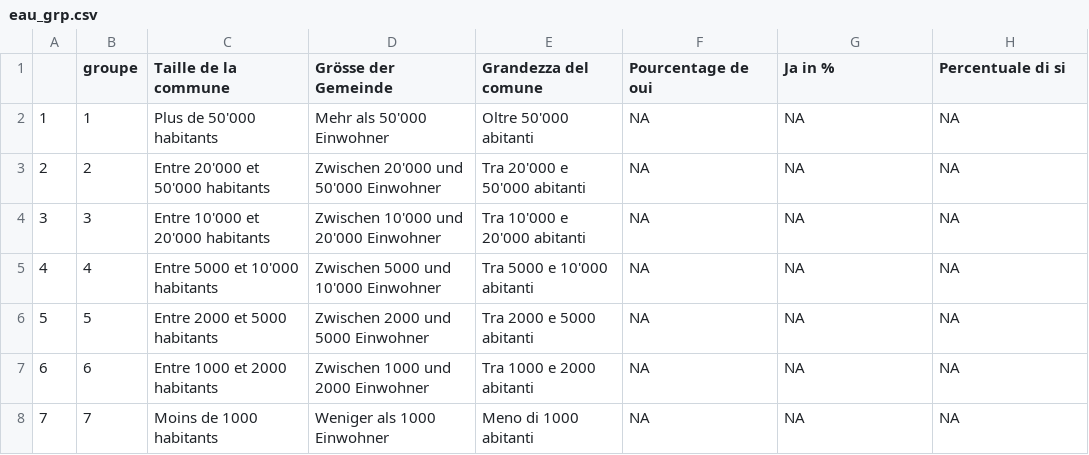
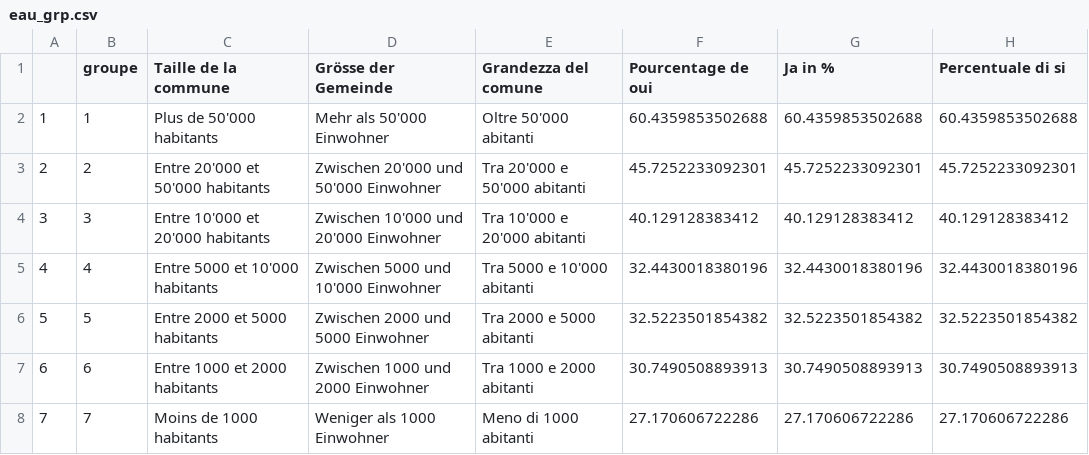
Before and after one commit to vey83/vot_jun, a CSV file: eau_grp.csv, drawn as a sheet.

```diff
--- a/eau_grp.csv
+++ b/eau_grp.csv
@@ -1,8 +1,8 @@
 "","groupe","Taille de la commune","Grösse der Gemeinde","Grandezza del comune","Pourcentage de oui","Ja in %","Percentuale di si"
-"1",1,"Plus de 50'000 habitants","Mehr als 50'000 Einwohner","Oltre 50'000 abitanti",NA,NA,NA
-"2",2,"Entre 20'000 et 50'000 habitants","Zwischen 20'000 und 50'000 Einwohner","Tra 20'000 e 50'000 abitanti",NA,NA,NA
-"3",3,"Entre 10'000 et 20'000 habitants","Zwischen 10'000 und 20'000 Einwohner","Tra 10'000 e 20'000 abitanti",NA,NA,NA
-"4",4,"Entre 5000 et 10'000 habitants","Zwischen 5000 und 10'000 Einwohner","Tra 5000 e 10'000 abitanti",NA,NA,NA
-"5",5,"Entre 2000 et 5000 habitants","Zwischen 2000 und 5000 Einwohner","Tra 2000 e 5000 abitanti",NA,NA,NA
-"6",6,"Entre 1000 et 2000 habitants","Zwischen 1000 und 2000 Einwohner","Tra 1000 e 2000 abitanti",NA,NA,NA
-"7",7,"Moins de 1000 habitants","Weniger als 1000 Einwohner","Meno di 1000 abitanti",NA,NA,NA
+"1",1,"Plus de 50'000 habitants","Mehr als 50'000 Einwohner","Oltre 50'000 abitanti",60.4359853502688,60.4359853502688,60.4359853502688
+"2",2,"Entre 20'000 et 50'000 habitants","Zwischen 20'000 und 50'000 Einwohner","Tra 20'000 e 50'000 abitanti",45.7252233092301,45.7252233092301,45.7252233092301
+"3",3,"Entre 10'000 et 20'000 habitants","Zwischen 10'000 und 20'000 Einwohner","Tra 10'000 e 20'000 abitanti",40.129128383412,40.129128383412,40.129128383412
+"4",4,"Entre 5000 et 10'000 habitants","Zwischen 5000 und 10'000 Einwohner","Tra 5000 e 10'000 abitanti",32.4430018380196,32.4430018380196,32.4430018380196
+"5",5,"Entre 2000 et 5000 habitants","Zwischen 2000 und 5000 Einwohner","Tra 2000 e 5000 abitanti",32.5223501854382,32.5223501854382,32.5223501854382
+"6",6,"Entre 1000 et 2000 habitants","Zwischen 1000 und 2000 Einwohner","Tra 1000 e 2000 abitanti",30.7490508893913,30.7490508893913,30.7490508893913
+"7",7,"Moins de 1000 habitants","Weniger als 1000 Einwohner","Meno di 1000 abitanti",27.170606722286,27.170606722286,27.170606722286
```
Also changed, not shown: pest_grp.csv.
